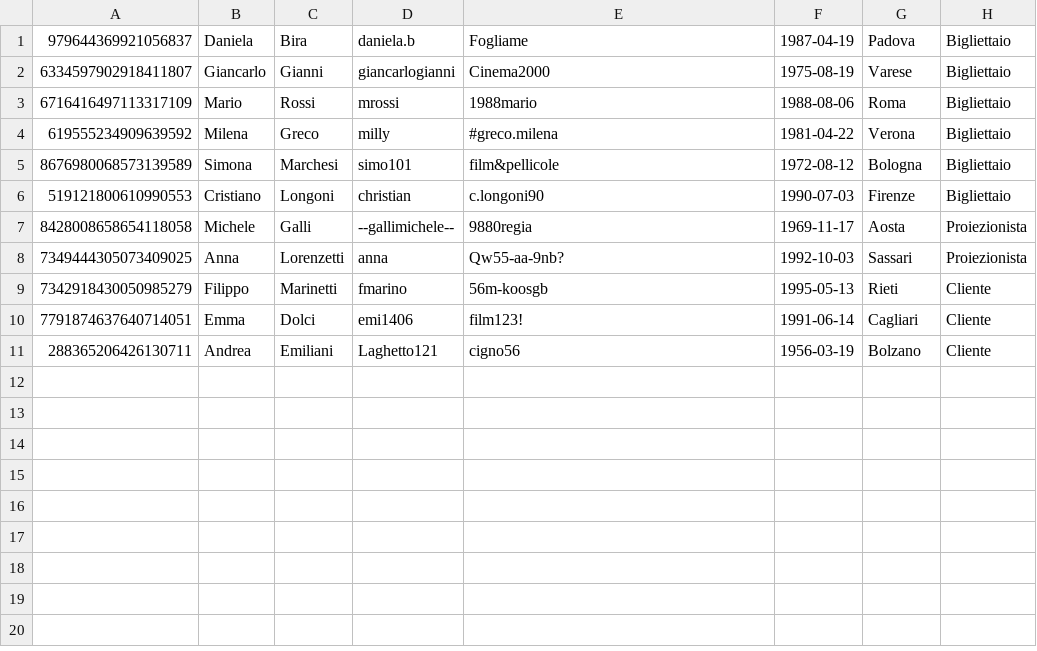
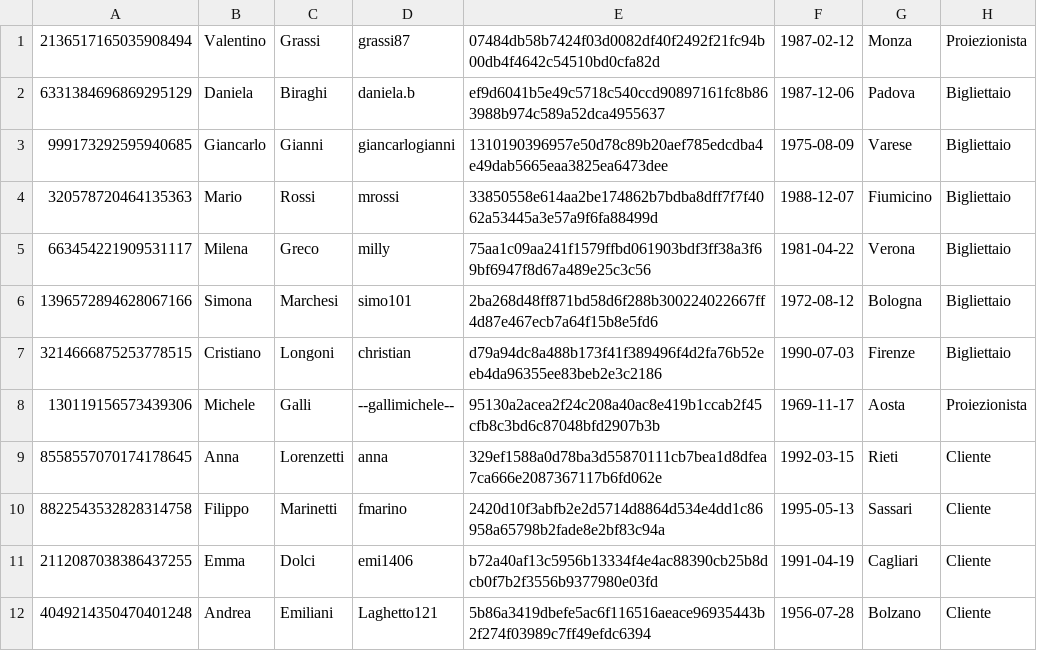
Before and after one commit to Necchio765298/cinemax, a CSV file: data/utenti.csv, drawn as a sheet.

```diff
--- a/data/utenti.csv
+++ b/data/utenti.csv
@@ -1,11 +1,12 @@
-979644369921056837,Daniela,Bira,daniela.b,Fogliame,1987-04-19,Padova,Bigliettaio
-6334597902918411807,Giancarlo,Gianni,giancarlogianni,Cinema2000,1975-08-19,Varese,Bigliettaio
-6716416497113317109,Mario,Rossi,mrossi,1988mario,1988-08-06,Roma,Bigliettaio
-619555234909639592,Milena,Greco,milly,#greco.milena,1981-04-22,Verona,Bigliettaio
-8676980068573139589,Simona,Marchesi,simo101,film&pellicole,1972-08-12,Bologna,Bigliettaio
-519121800610990553,Cristiano,Longoni,christian,c.longoni90,1990-07-03,Firenze,Bigliettaio
-8428008658654118058,Michele,Galli,--gallimichele--,9880regia,1969-11-17,Aosta,Proiezionista
-7349444305073409025,Anna,Lorenzetti,anna,Qw55-aa-9nb?,1992-10-03,Sassari,Proiezionista
-7342918430050985279,Filippo,Marinetti,fmarino,56m-koosgb,1995-05-13,Rieti,Cliente
-7791874637640714051,Emma,Dolci,emi1406,film123!,1991-06-14,Cagliari,Cliente
-288365206426130711,Andrea,Emiliani,Laghetto121,cigno56,1956-03-19,Bolzano,Cliente
+2136517165035908494,Valentino,Grassi,grassi87,07484db58b7424f03d0082df40f2492f21fc94b00db4f4642c54510bd0cfa82d,1987-02-12,Monza,Proiezionista
+6331384696869295129,Daniela,Biraghi,daniela.b,ef9d6041b5e49c5718c540ccd90897161fc8b863988b974c589a52dca4955637,1987-12-06,Padova,Bigliettaio
+999173292595940685,Giancarlo,Gianni,giancarlogianni,1310190396957e50d78c89b20aef785edcdba4e49dab5665eaa3825ea6473dee,1975-08-09,Varese,Bigliettaio
+320578720464135363,Mario,Rossi,mrossi,33850558e614aa2be174862b7bdba8dff7f7f4062a53445a3e57a9f6fa88499d,1988-12-07,Fiumicino,Bigliettaio
+663454221909531117,Milena,Greco,milly,75aa1c09aa241f1579ffbd061903bdf3ff38a3f69bf6947f8d67a489e25c3c56,1981-04-22,Verona,Bigliettaio
+1396572894628067166,Simona,Marchesi,simo101,2ba268d48ff871bd58d6f288b300224022667ff4d87e467ecb7a64f15b8e5fd6,1972-08-12,Bologna,Bigliettaio
+3214666875253778515,Cristiano,Longoni,christian,d79a94dc8a488b173f41f389496f4d2fa76b52eeb4da96355ee83beb2e3c2186,1990-07-03,Firenze,Bigliettaio
+130119156573439306,Michele,Galli,--gallimichele--,95130a2acea2f24c208a40ac8e419b1ccab2f45cfb8c3bd6c87048bfd2907b3b,1969-11-17,Aosta,Proiezionista
+8558557070174178645,Anna,Lorenzetti,anna,329ef1588a0d78ba3d55870111cb7bea1d8dfea7ca666e2087367117b6fd062e,1992-03-15,Rieti,Cliente
+8822543532828314758,Filippo,Marinetti,fmarino,2420d10f3abfb2e2d5714d8864d534e4dd1c86958a65798b2fade8e2bf83c94a,1995-05-13,Sassari,Cliente
+2112087038386437255,Emma,Dolci,emi1406,b72a40af13c5956b13334f4e4ac88390cb25b8dcb0f7b2f3556b9377980e03fd,1991-04-19,Cagliari,Cliente
+4049214350470401248,Andrea,Emiliani,Laghetto121,5b86a3419dbefe5ac6f116516aeace96935443b2f274f03989c7ff49efdc6394,1956-07-28,Bolzano,Cliente
```
Also changed, not shown: data/prenotazioni.csv, 9 other files.
